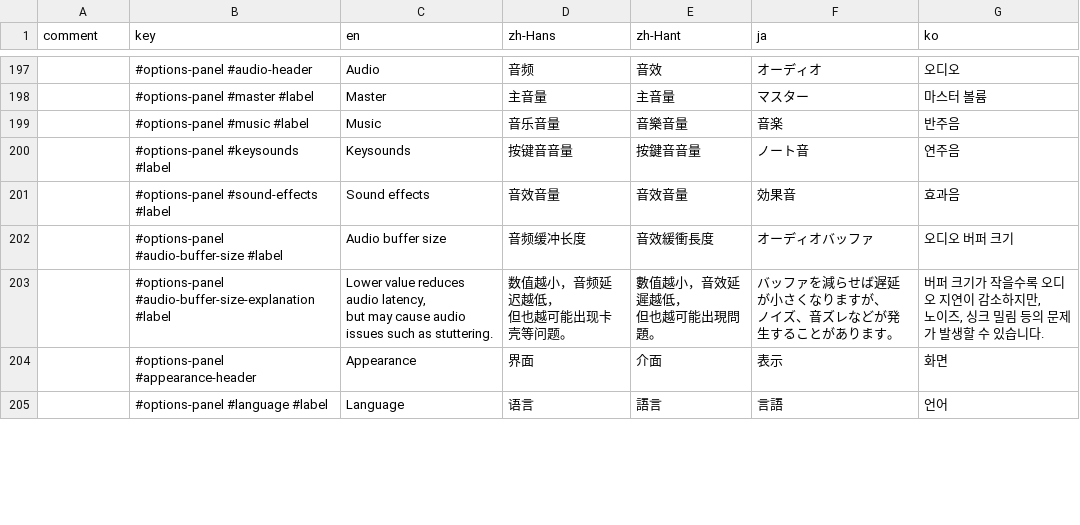
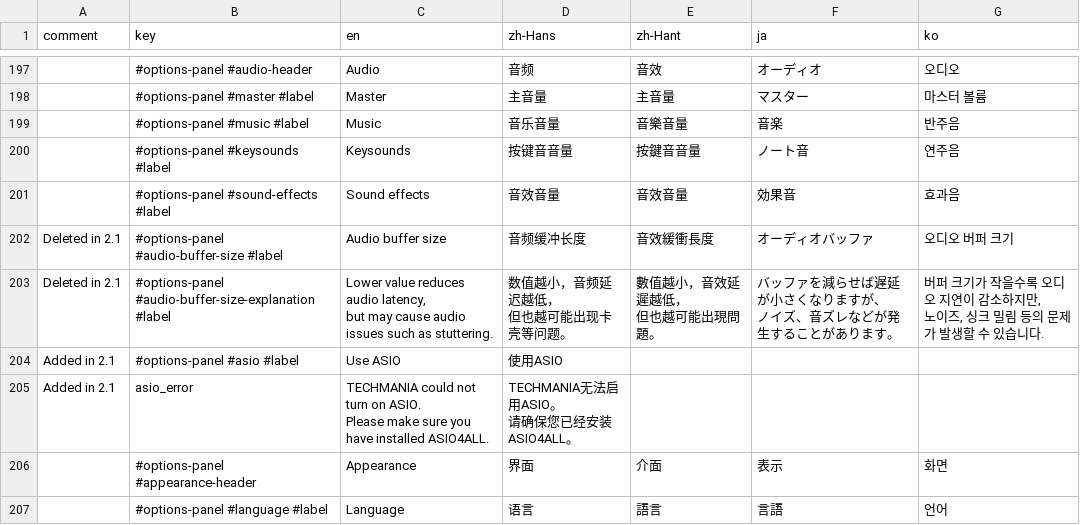
Before and after one commit to techmania-team/techmania, a CSV file: TECHMANIA/Assets/UI/String Table (default theme).csv, drawn as a sheet; only a part is shown, gaps mark what is left out; ↵ is a line break in a cell; the diff covers the shown part only; the diff names each change by its address in the sheet, - before the commit and + after, or states it on an @@ line.

Commit message:
Removed buffer size from options and added ASIO.

```diff
--- a/TECHMANIA/Assets/UI/String Table (default theme).csv
+++ b/TECHMANIA/Assets/UI/String Table (default theme).csv
-A202:A203 (comment): (empty)
+A202:A203 (comment): Deleted in 2.1
+row 204: Added in 2.1 | #options-panel #asio #label | Use ASIO | 使用ASIO
+row 205: Added in 2.1 | asio_error | TECHMANIA could not turn on ASIO. ↵ Please make sure you have installed ASIO4ALL. | TECHMANIA无法启用ASIO。 ↵ 请确保您已经安装ASIO4ALL。
```
Also changed, not shown: 15 edited cells elsewhere in this file, 3 other files.
